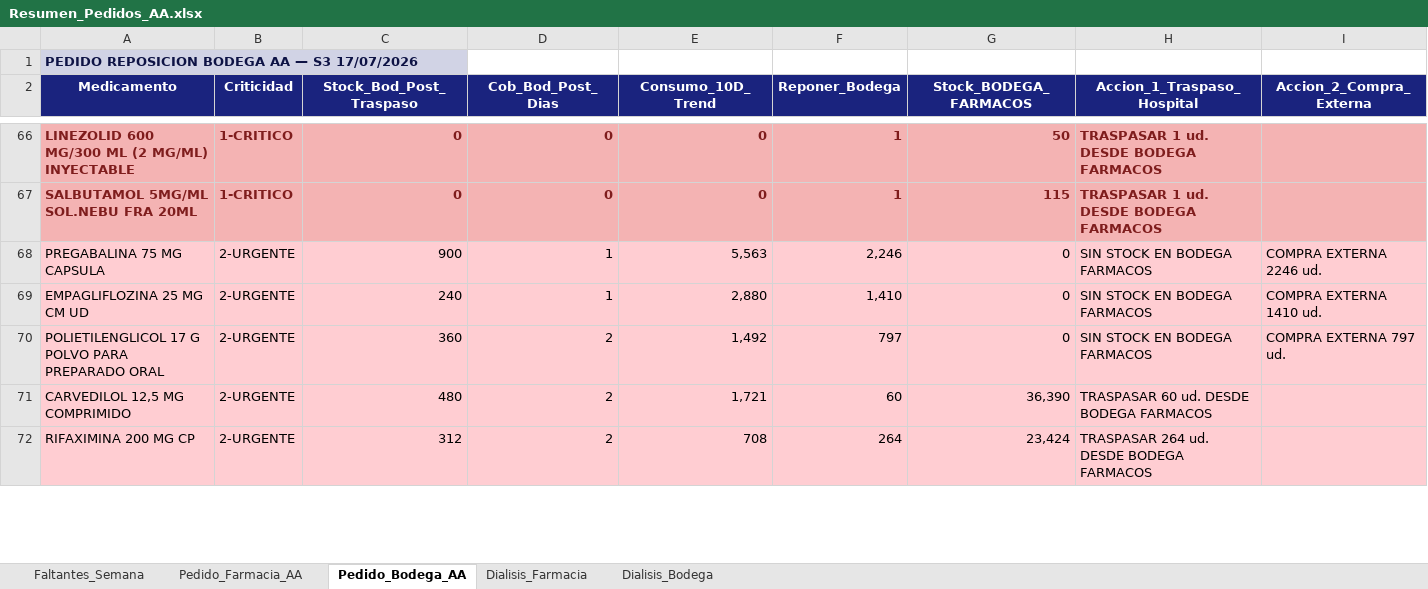
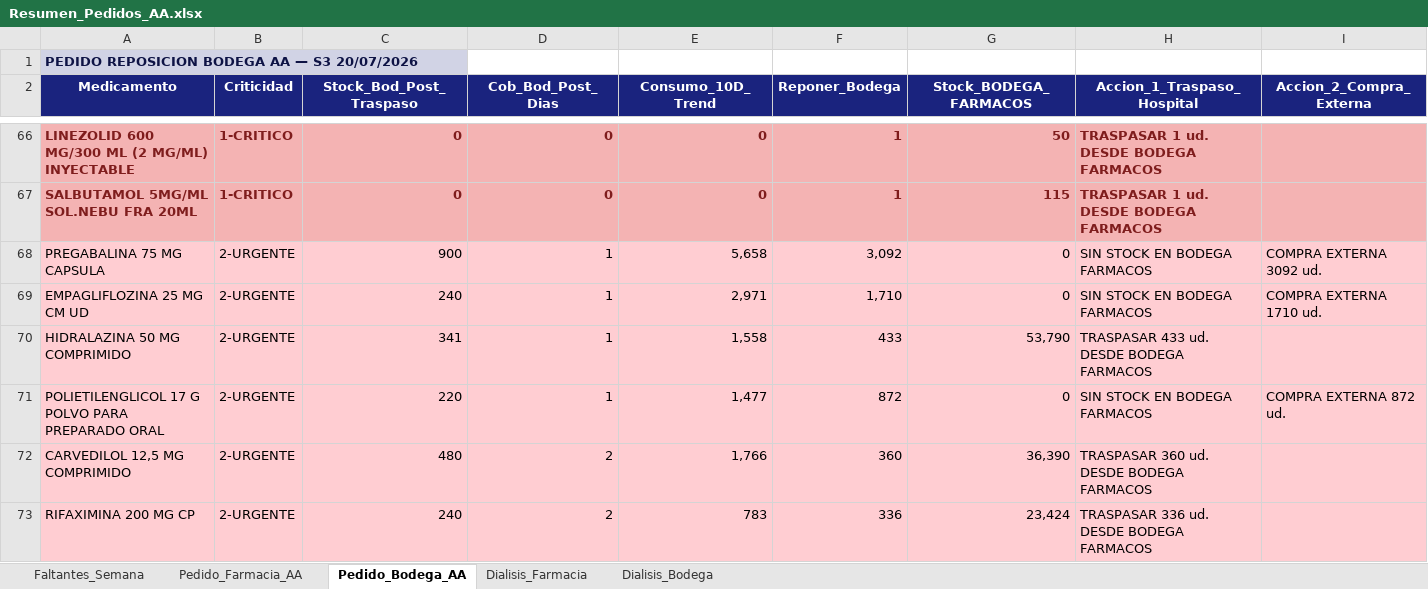
Before and after one commit to danielalfonsocc-rgb/maestro-aa-farmacia, an Excel workbook: Resumen_Pedidos_AA.xlsx, sheet Pedido_Bodega_AA, drawn as a sheet; only a part is shown, gaps mark what is left out; values as stored, in another font and other column widths than the file's, no borders; addresses are those after the commit; the diff covers the shown part only; the diff names each change by its address in the sheet, - before the commit and + after, or states it on an @@ line.

```diff
--- a/Resumen_Pedidos_AA.xlsx (sheet Pedido_Bodega_AA)
+++ b/Resumen_Pedidos_AA.xlsx (sheet Pedido_Bodega_AA)
-A1 (Medicamento): PEDIDO REPOSICION BODEGA AA — S3 17/07/2026
+A1 (Medicamento): PEDIDO REPOSICION BODEGA AA — S3 20/07/2026
-E68 (Consumo_10D_Trend): 5,563
+E68 (Consumo_10D_Trend): 5,658
-F68 (Reponer_Bodega): 2,246
+F68 (Reponer_Bodega): 3,092
-I68 (Accion_2_Compra_Externa): COMPRA EXTERNA 2246 ud.
+I68 (Accion_2_Compra_Externa): COMPRA EXTERNA 3092 ud.
-E69 (Consumo_10D_Trend): 2,880
+E69 (Consumo_10D_Trend): 2,971
-F69 (Reponer_Bodega): 1,410
+F69 (Reponer_Bodega): 1,710
-I69 (Accion_2_Compra_Externa): COMPRA EXTERNA 1410 ud.
+I69 (Accion_2_Compra_Externa): COMPRA EXTERNA 1710 ud.
+row 70: HIDRALAZINA 50 MG COMPRIMIDO | 2-URGENTE | 341 | 1 | 1,558 | 433 | 53,790 | TRASPASAR 433 ud. DESDE BODEGA FARMACOS
-C71 (Stock_Bod_Post_Traspaso): 360
+C71 (Stock_Bod_Post_Traspaso): 220
-D71 (Cob_Bod_Post_Dias): 2
+D71 (Cob_Bod_Post_Dias): 1
-E71 (Consumo_10D_Trend): 1,492
+E71 (Consumo_10D_Trend): 1,477
-F71 (Reponer_Bodega): 797
+F71 (Reponer_Bodega): 872
-I71 (Accion_2_Compra_Externa): COMPRA EXTERNA 797 ud.
+I71 (Accion_2_Compra_Externa): COMPRA EXTERNA 872 ud.
-E72 (Consumo_10D_Trend): 1,721
+E72 (Consumo_10D_Trend): 1,766
-F72 (Reponer_Bodega): 60
+F72 (Reponer_Bodega): 360
-H72 (Accion_1_Traspaso_Hospital): TRASPASAR 60 ud. DESDE BODEGA FARMACOS
+H72 (Accion_1_Traspaso_Hospital): TRASPASAR 360 ud. DESDE BODEGA FARMACOS
-C73 (Stock_Bod_Post_Traspaso): 312
+C73 (Stock_Bod_Post_Traspaso): 240
-E73 (Consumo_10D_Trend): 708
+E73 (Consumo_10D_Trend): 783
-F73 (Reponer_Bodega): 264
+F73 (Reponer_Bodega): 336
-H73 (Accion_1_Traspaso_Hospital): TRASPASAR 264 ud. DESDE BODEGA FARMACOS
+H73 (Accion_1_Traspaso_Hospital): TRASPASAR 336 ud. DESDE BODEGA FARMACOS
```
Also changed, not shown: 66 added rows, 67 removed rows, 7 moved rows and 393 edited cells elsewhere in this sheet, sheet Pedido_Farmacia_AA, sheet Dialisis_Farmacia, sheet Dialisis_Bodega, sheet Faltantes_Semana, Consolidado_AA_MAESTRO.xlsx, 1 other file.
